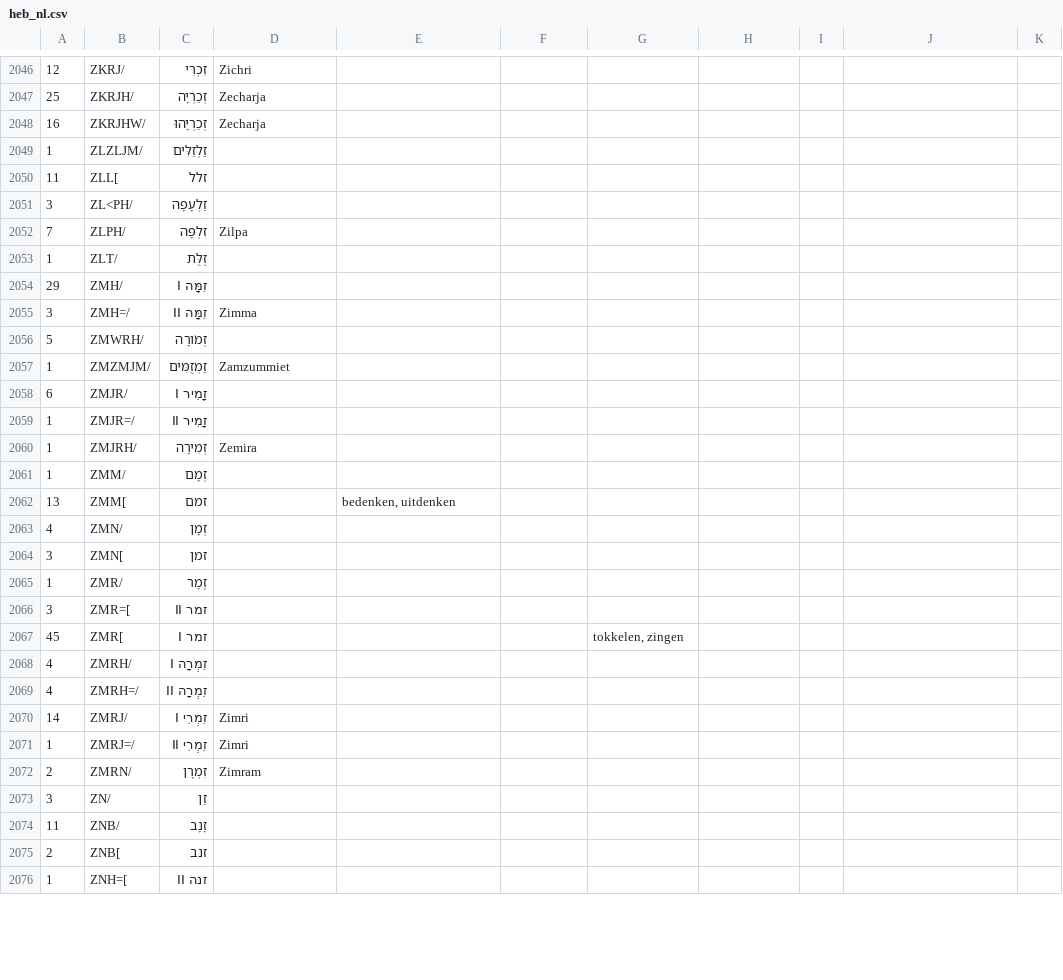
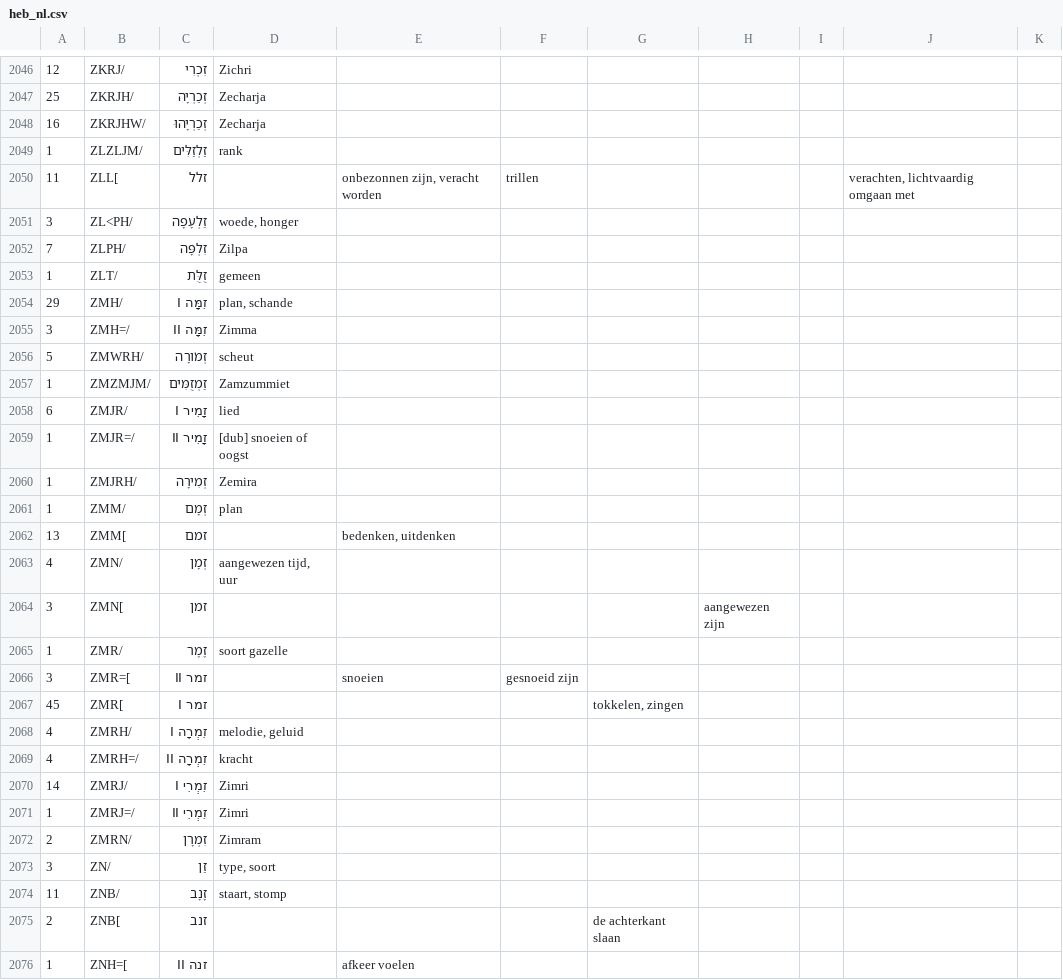
Before and after one commit to EzerIT/BibleOL, a CSV file: lexicons/heb_nl.csv, drawn as a sheet; only a part is shown, gaps mark what is left out; the diff covers the shown part only; the diff names each change by its address in the sheet, - before the commit and + after, or states it on an @@ line.

```diff
--- a/lexicons/heb_nl.csv
+++ b/lexicons/heb_nl.csv
-D2049: (empty)
+D2049: rank
-E2050: (empty)
+E2050: onbezonnen zijn, veracht worden
-F2050: (empty)
+F2050: trillen
-J2050: (empty)
+J2050: verachten, lichtvaardig omgaan met
-D2051: (empty)
+D2051: woede, honger
-D2053: (empty)
+D2053: gemeen
-D2054: (empty)
+D2054: plan, schande
-D2056: (empty)
+D2056: scheut
-D2058: (empty)
+D2058: lied
-D2059: (empty)
+D2059: [dub] snoeien of oogst
-D2061: (empty)
+D2061: plan
-D2063: (empty)
+D2063: aangewezen tijd, uur
-H2064: (empty)
+H2064: aangewezen zijn
-D2065: (empty)
+D2065: soort gazelle
-E2066: (empty)
+E2066: snoeien
-F2066: (empty)
+F2066: gesnoeid zijn
-D2068: (empty)
+D2068: melodie, geluid
-D2069: (empty)
+D2069: kracht
-D2073: (empty)
+D2073: type, soort
-D2074: (empty)
+D2074: staart, stomp
-G2075: (empty)
+G2075: de achterkant slaan
-E2076: (empty)
+E2076: afkeer voelen
```
Also changed, not shown: 52 edited cells elsewhere in this file, 3 other files.
